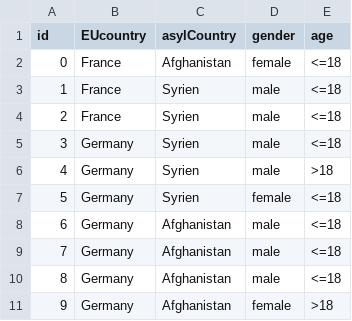
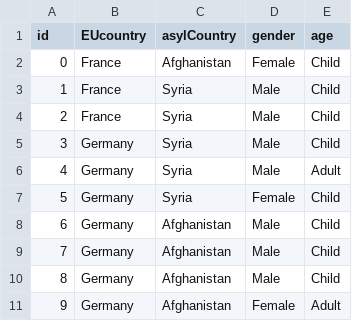
Before and after one commit to m-o-z-i/InfoVis, a CSV file: asyl.csv, drawn as a sheet.

```diff
--- a/asyl.csv
+++ b/asyl.csv
@@ -1,11 +1,11 @@
 "id","EUcountry","asylCountry","gender","age"
-0,"France","Afghanistan","female","<=18"
-1,"France","Syrien","male","<=18"
-2,"France","Syrien","male","<=18"
-3,"Germany","Syrien","male","<=18"
-4,"Germany","Syrien","male",">18"
-5,"Germany","Syrien","female","<=18"
-6,"Germany","Afghanistan","male","<=18"
-7,"Germany","Afghanistan","male","<=18"
-8,"Germany","Afghanistan","male","<=18"
-9,"Germany","Afghanistan","female",">18"
+0,"France","Afghanistan","Female","Child"
+1,"France","Syria","Male","Child"
+2,"France","Syria","Male","Child"
+3,"Germany","Syria","Male","Child"
+4,"Germany","Syria","Male","Adult"
+5,"Germany","Syria","Female","Child"
+6,"Germany","Afghanistan","Male","Child"
+7,"Germany","Afghanistan","Male","Child"
+8,"Germany","Afghanistan","Male","Child"
+9,"Germany","Afghanistan","Female","Adult"
```
Also changed, not shown: 4 other files.
